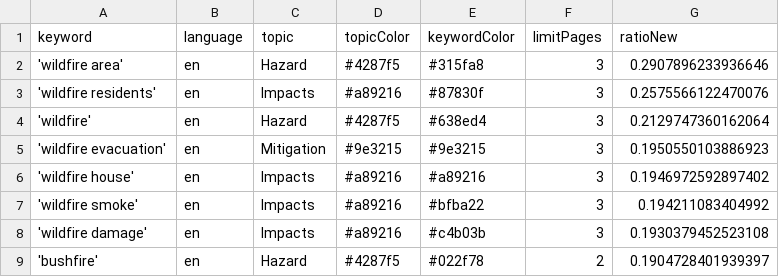
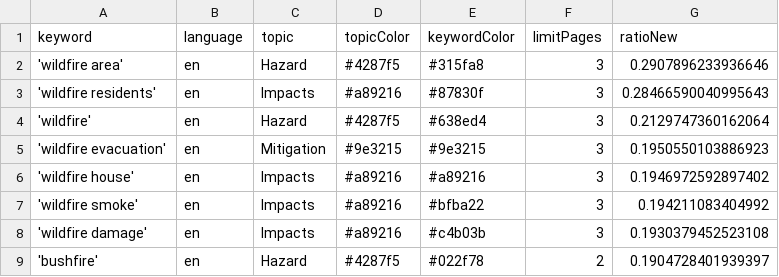
Before and after one commit to magaliekathrin-news/wildFire, a CSV file: keywords.csv, drawn as a sheet; only a part is shown.

```diff
--- a/keywords.csv
+++ b/keywords.csv
@@ -2,3 +2,3 @@ keyword,language,topic,topicColor,keywordColor,limitPages,ratioNew
 'wildfire area',en,Hazard,#4287f5,#315fa8,3,0.2907896233936646
-'wildfire residents',en,Impacts,#a89216,#87830f,3,0.2575566122470076
+'wildfire residents',en,Impacts,#a89216,#87830f,3,0.28466590040995643
 'wildfire',en,Hazard,#4287f5,#638ed4,3,0.2129747360162064
```
Also changed, not shown: 1 other file.
